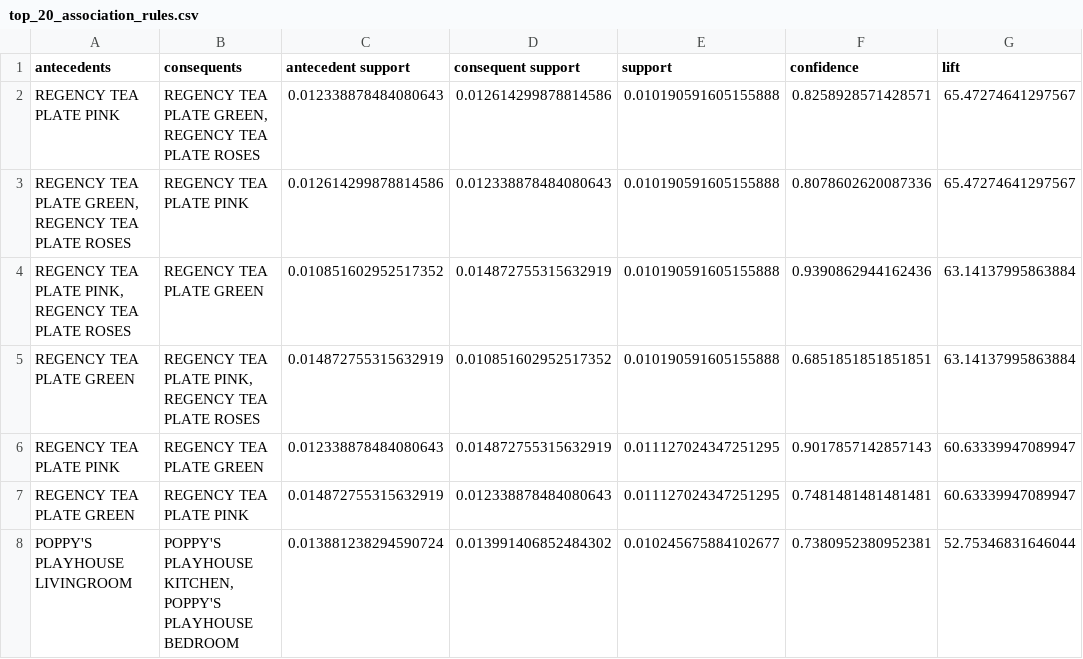
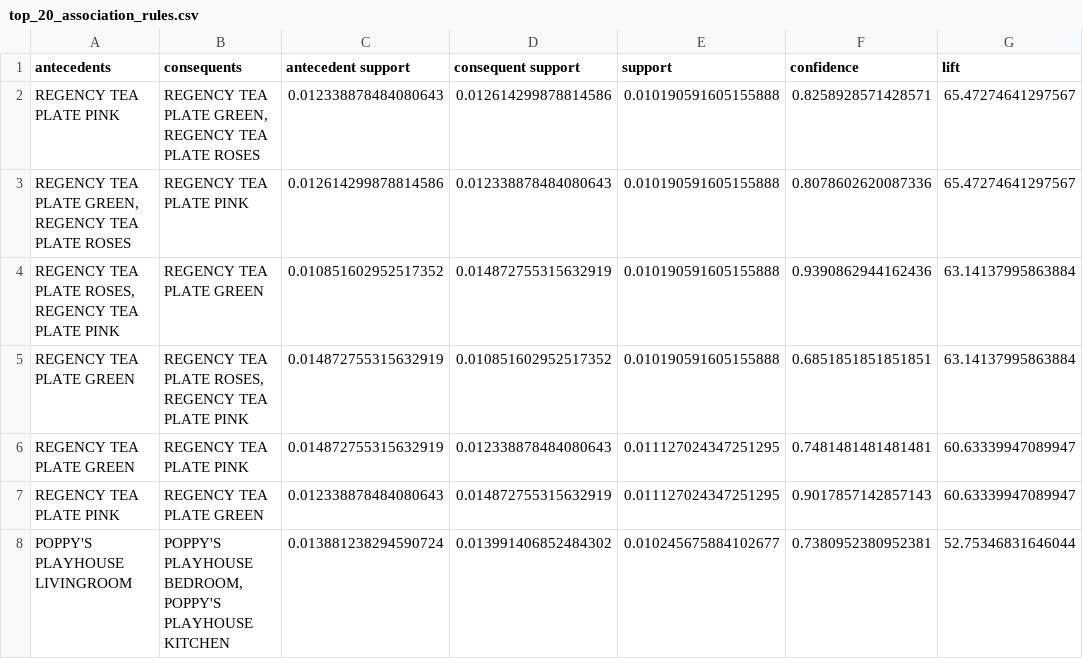
Before and after one commit to jitendarendla/AI_Retail_Intelligence, a CSV file: reports/top_20_association_rules.csv, drawn as a sheet; only a part is shown; the diff covers the shown part only; the diff names each change by its address in the sheet, - before the commit and + after, or states it on an @@ line.

```diff
--- a/reports/top_20_association_rules.csv
+++ b/reports/top_20_association_rules.csv
-A4 (antecedents): …TEA PLATE PINK, REGENCY TEA PLATE ROSES
+A4 (antecedents): …TEA PLATE ROSES, REGENCY TEA PLATE PINK
-B5 (consequents): …TEA PLATE PINK, REGENCY TEA PLATE ROSES
+B5 (consequents): …TEA PLATE ROSES, REGENCY TEA PLATE PINK
@@ row 7 moved to row 6: REGENCY TEA PLATE GREEN @@
-B8 (consequents): POPPY'S PLAYHOUSE KITCHEN, POPPY'S PLAYHOUSE BEDROOM
+B8 (consequents): POPPY'S PLAYHOUSE BEDROOM, POPPY'S PLAYHOUSE KITCHEN
```
Also changed, not shown: 1 moved row and 3 edited cells elsewhere in this file, data/processed/association_rules.csv, data/processed/rfm_data.csv, 10 other files.
